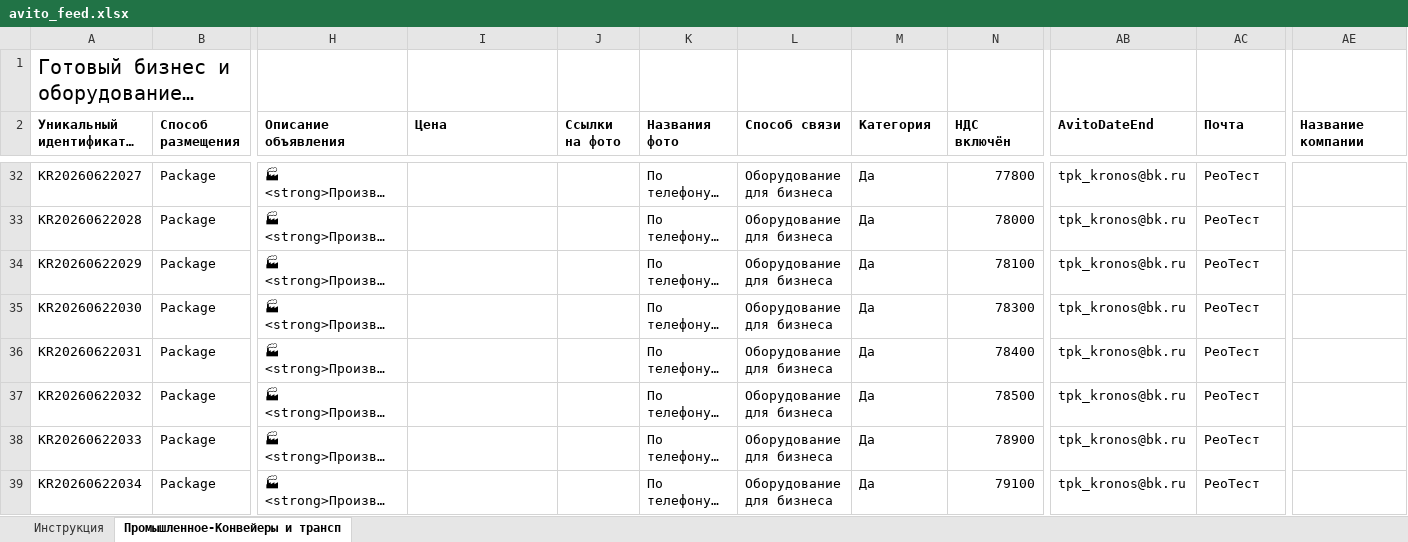
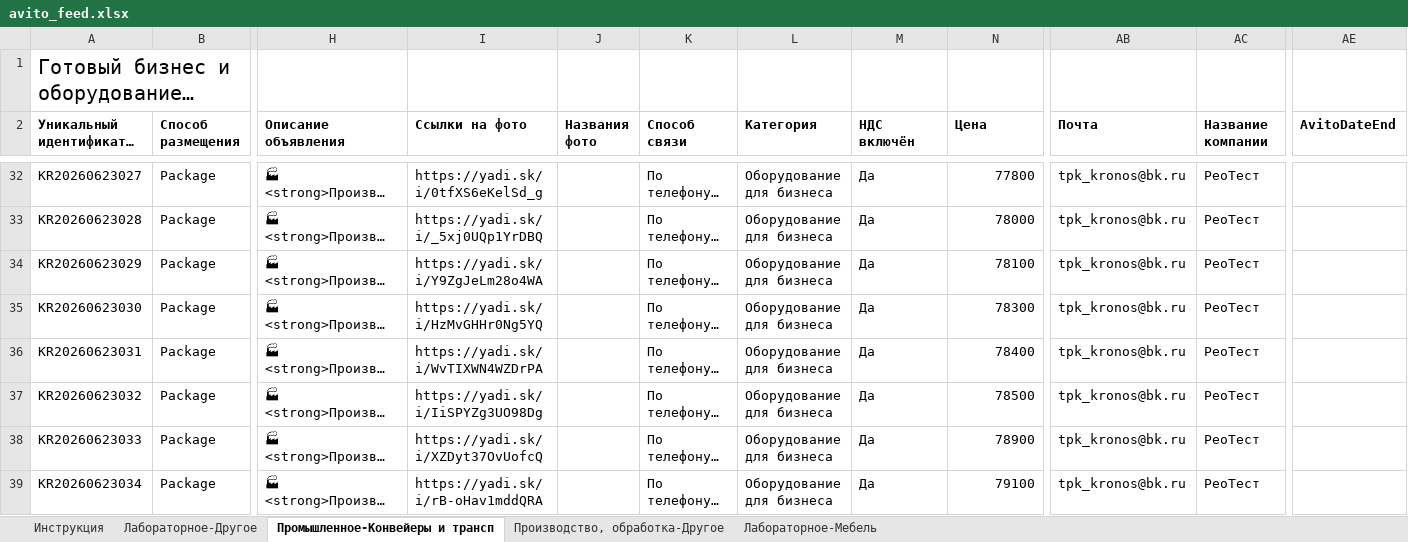
Before and after one commit to Roman-Avito/avito-feed, an Excel workbook: avito_feed.xlsx, sheet Промышленное-Конвейеры и трансп, drawn as a sheet; only a part is shown, gaps mark what is left out; long unchanged cells end in …; values as stored, in another font and other column widths than the file's, no borders; the diff covers the shown part only; the diff names each change by its address in the sheet, - before the commit and + after, or states it on an @@ line.

Commit message:
feed update (avito_feed.xlsx)

```diff
--- a/avito_feed.xlsx (sheet Промышленное-Конвейеры и трансп)
+++ b/avito_feed.xlsx (sheet Промышленное-Конвейеры и трансп)
+sheet tab: Лабораторное-Другое
+sheet tab: Производство, обработка-Другое
+sheet tab: Лабораторное-Мебель
-I2: Цена
+I2: Ссылки на фото
-J2: Ссылки на фото
+J2: Названия фото
-K2: Названия фото
+K2: Способ связи
-L2: Способ связи
+L2: Категория
-M2: Категория
+M2: НДС включён
-N2: НДС включён
+N2: Цена
-AB2: AvitoDateEnd
+AB2: Почта
-AC2: Почта
+AC2: Название компании
-AE2: Название компании
+AE2: AvitoDateEnd
-A32: KR20260622027
+A32: KR20260623027
-I32 (Ссылки на фото): (empty)
+I32 (Ссылки на фото): https://yadi.sk/i/0tfXS6eKelSd_g
-A33: KR20260622028
+A33: KR20260623028
-I33 (Ссылки на фото): (empty)
+I33 (Ссылки на фото): https://yadi.sk/i/_5xj0UQp1YrDBQ
-A34: KR20260622029
+A34: KR20260623029
-I34 (Ссылки на фото): (empty)
+I34 (Ссылки на фото): https://yadi.sk/i/Y9ZgJeLm28o4WA
-A35: KR20260622030
+A35: KR20260623030
-I35 (Ссылки на фото): (empty)
+I35 (Ссылки на фото): https://yadi.sk/i/HzMvGHHr0Ng5YQ
-A36: KR20260622031
+A36: KR20260623031
-I36 (Ссылки на фото): (empty)
+I36 (Ссылки на фото): https://yadi.sk/i/WvTIXWN4WZDrPA
-A37: KR20260622032
+A37: KR20260623032
-I37 (Ссылки на фото): (empty)
+I37 (Ссылки на фото): https://yadi.sk/i/IiSPYZg3UO98Dg
-A38: KR20260622033
+A38: KR20260623033
-I38 (Ссылки на фото): (empty)
+I38 (Ссылки на фото): https://yadi.sk/i/XZDyt37OvUofcQ
-A39: KR20260622034
+A39: KR20260623034
-I39 (Ссылки на фото): (empty)
+I39 (Ссылки на фото): https://yadi.sk/i/rB-oHav1mddQRA
```
Also changed, not shown: 230 edited cells and cell formats elsewhere in this sheet.
